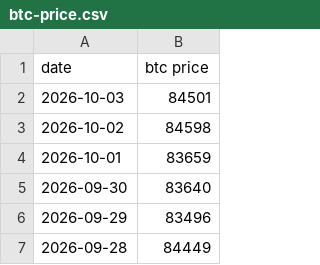
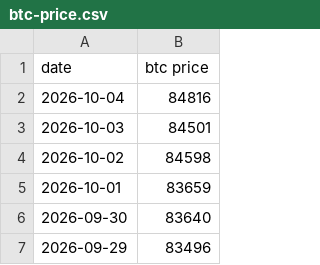
Before and after one commit to lovexw/btchao-mono, a CSV file: sites/ma/public/btc-price.csv, drawn as a sheet; only a part is shown; the shorter side is filled out with more unchanged rows; the diff names each change by its address in the sheet, - before the commit and + after, or states it on an @@ line.

```diff
--- a/sites/ma/public/btc-price.csv
+++ b/sites/ma/public/btc-price.csv
+row 2: 2026-10-04 | 84816
```
